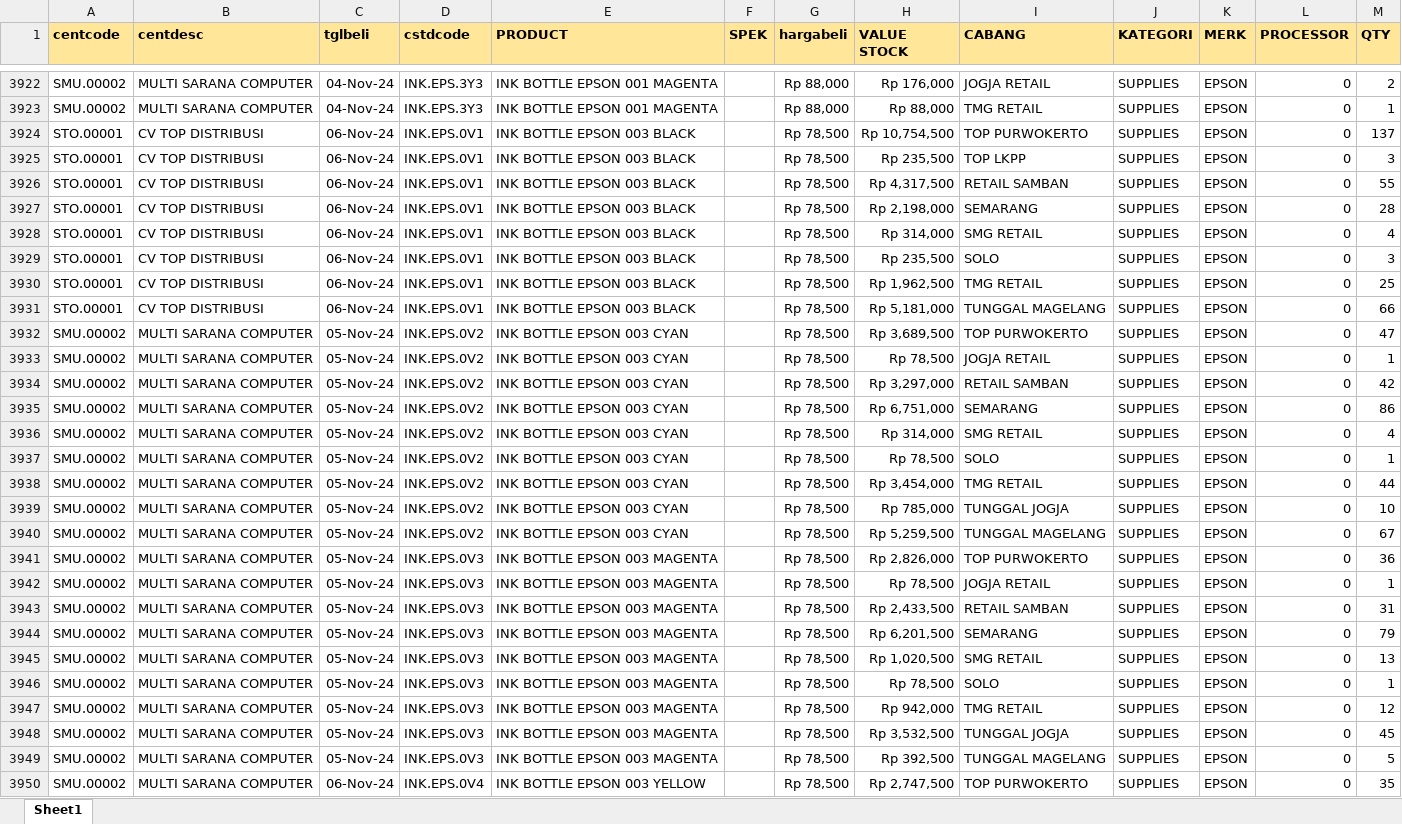
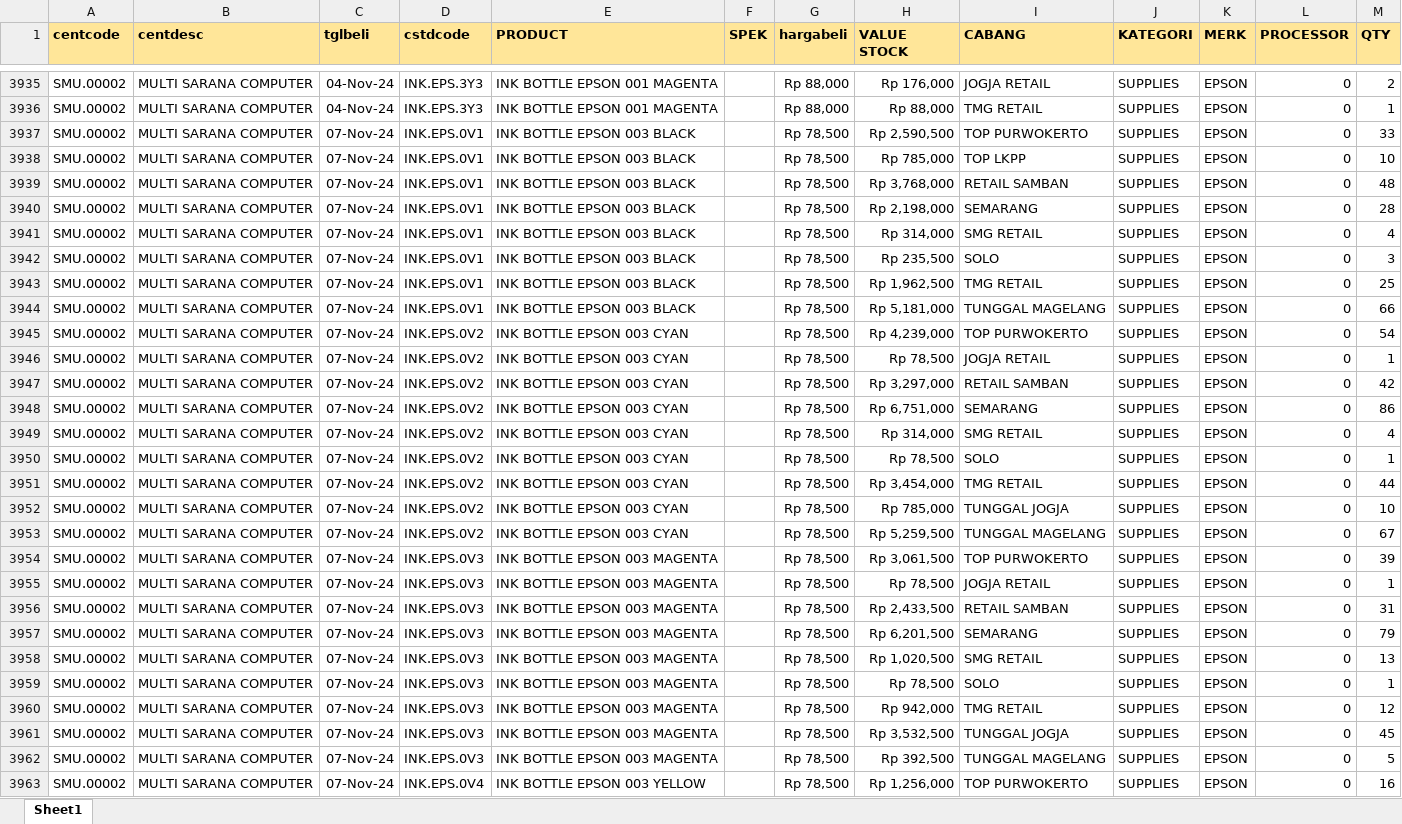
Before and after one commit to YoasAriel/Project-TOP, an Excel workbook: stock.xlsx, sheet Sheet1, drawn as a sheet; only a part is shown, gaps mark what is left out; values as stored, in another font and other column widths than the file's, no borders; addresses are those after the commit; the diff covers the shown part only; the diff names each change by its address in the sheet, - before the commit and + after, or states it on an @@ line.

```diff
--- a/stock.xlsx (sheet Sheet1)
+++ b/stock.xlsx (sheet Sheet1)
-A3937:A3944 (centcode): STO.00001
+A3937:A3944 (centcode): SMU.00002
-B3937:B3944 (centdesc): CV TOP DISTRIBUSI
+B3937:B3944 (centdesc): MULTI SARANA COMPUTER
-C3937:C3944 (tglbeli): 06-Nov-24
+C3937:C3944 (tglbeli): 07-Nov-24
-H3937 (VALUE STOCK): Rp 10,754,500
+H3937 (VALUE STOCK): Rp 2,590,500
-M3937 (QTY): 137
+M3937 (QTY): 33
-H3938 (VALUE STOCK): Rp 235,500
+H3938 (VALUE STOCK): Rp 785,000
-M3938 (QTY): 3
+M3938 (QTY): 10
-H3939 (VALUE STOCK): Rp 4,317,500
+H3939 (VALUE STOCK): Rp 3,768,000
-M3939 (QTY): 55
+M3939 (QTY): 48
-C3945:C3962 (tglbeli): 05-Nov-24
+C3945:C3962 (tglbeli): 07-Nov-24
-H3945 (VALUE STOCK): Rp 3,689,500
+H3945 (VALUE STOCK): Rp 4,239,000
-M3945 (QTY): 47
+M3945 (QTY): 54
-H3954 (VALUE STOCK): Rp 2,826,000
+H3954 (VALUE STOCK): Rp 3,061,500
-M3954 (QTY): 36
+M3954 (QTY): 39
-C3963 (tglbeli): 06-Nov-24
+C3963 (tglbeli): 07-Nov-24
-H3963 (VALUE STOCK): Rp 2,747,500
+H3963 (VALUE STOCK): Rp 1,256,000
-M3963 (QTY): 35
+M3963 (QTY): 16
```
Also changed, not shown: 47 added rows, 34 removed rows and 529 edited cells elsewhere in this sheet.
